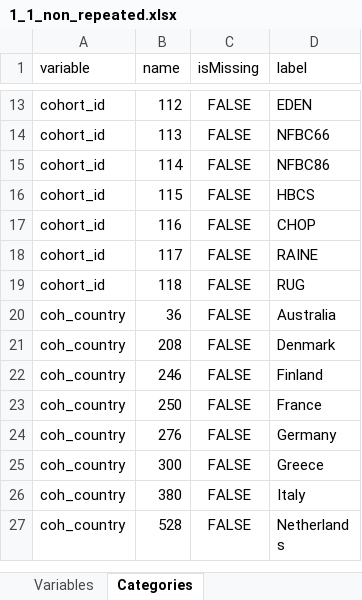
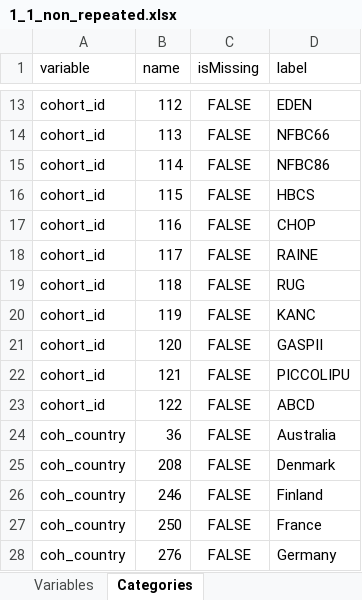
Before and after one commit to lifecycle-project/ds-upload, an Excel workbook: R/data/dictionaries/core/1_1/1_1_non_repeated.xlsx, sheet Categories, drawn as a sheet; only a part is shown, gaps mark what is left out; the shorter side is filled out with more unchanged rows; values as stored, in another font and other column widths than the file's, no borders; the diff names each change by its address in the sheet, - before the commit and + after, or states it on an @@ line.

Commit message:
new cohort_ids added; solid food decimal

```diff
--- a/R/data/dictionaries/core/1_1/1_1_non_repeated.xlsx (sheet Categories)
+++ b/R/data/dictionaries/core/1_1/1_1_non_repeated.xlsx (sheet Categories)
+row 20: cohort_id | 119 | FALSE | KANC
+row 21: cohort_id | 120 | FALSE | GASPII
+row 22: cohort_id | 121 | FALSE | PICCOLIPU
+row 23: cohort_id | 122 | FALSE | ABCD
```
Also changed, not shown: sheet Variables.
